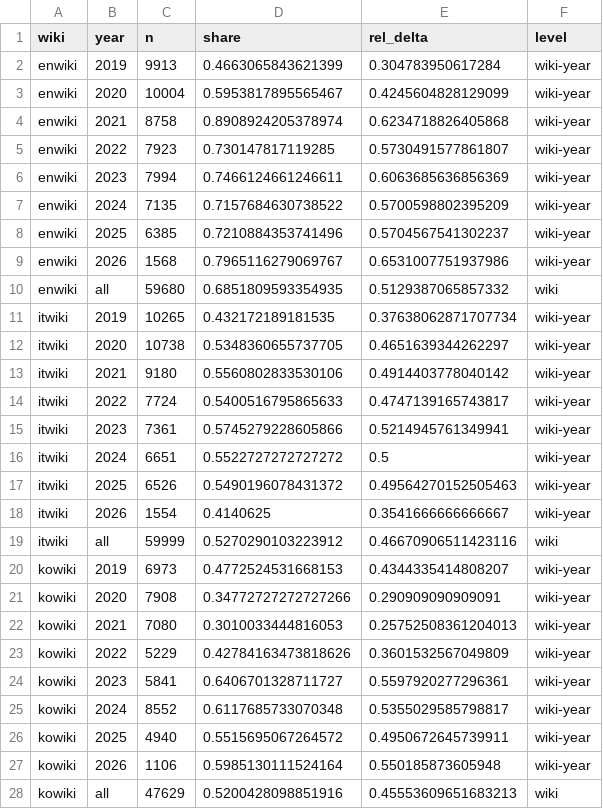
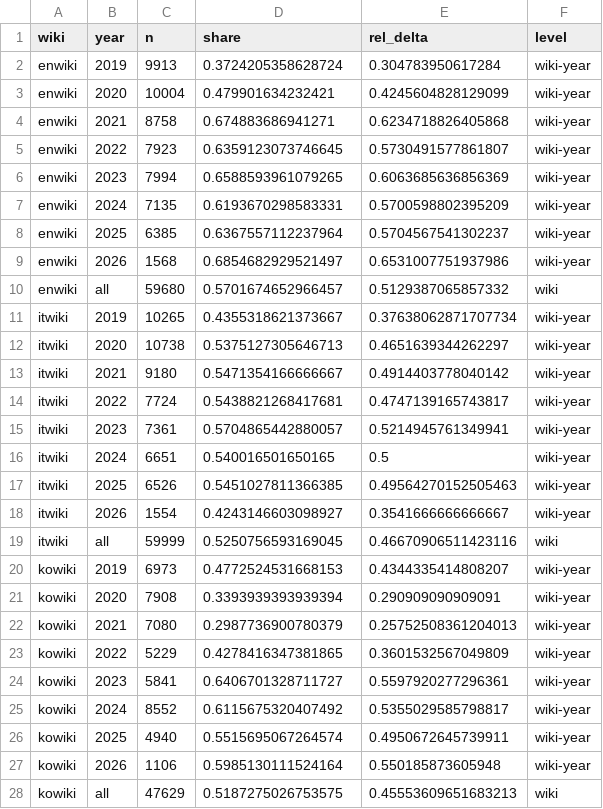
Before and after one commit to beatsbywoni/wiki-revert-audit, a CSV file: 04_output/fig_data_fig2.csv, drawn as a sheet; only a part is shown; the diff covers the shown part only.

```diff
--- a/04_output/fig_data_fig2.csv
+++ b/04_output/fig_data_fig2.csv
@@ -1,28 +1,28 @@
 wiki,year,n,share,rel_delta,level
-enwiki,2019,9913,0.4663065843621399,0.304783950617284,wiki-year
-enwiki,2020,10004,0.5953817895565467,0.4245604828129099,wiki-year
-enwiki,2021,8758,0.8908924205378974,0.6234718826405868,wiki-year
-enwiki,2022,7923,0.730147817119285,0.5730491577861807,wiki-year
-enwiki,2023,7994,0.7466124661246611,0.6063685636856369,wiki-year
-enwiki,2024,7135,0.7157684630738522,0.5700598802395209,wiki-year
-enwiki,2025,6385,0.7210884353741496,0.5704567541302237,wiki-year
-enwiki,2026,1568,0.7965116279069767,0.6531007751937986,wiki-year
-enwiki,all,59680,0.6851809593354935,0.5129387065857332,wiki
-itwiki,2019,10265,0.432172189181535,0.37638062871707734,wiki-year
-itwiki,2020,10738,0.5348360655737705,0.4651639344262297,wiki-year
-itwiki,2021,9180,0.5560802833530106,0.4914403778040142,wiki-year
-itwiki,2022,7724,0.5400516795865633,0.4747139165743817,wiki-year
-itwiki,2023,7361,0.5745279228605866,0.5214945761349941,wiki-year
-itwiki,2024,6651,0.5522727272727272,0.5,wiki-year
-itwiki,2025,6526,0.5490196078431372,0.49564270152505463,wiki-year
-itwiki,2026,1554,0.4140625,0.3541666666666667,wiki-year
-itwiki,all,59999,0.5270290103223912,0.46670906511423116,wiki
+enwiki,2019,9913,0.3724205358628724,0.304783950617284,wiki-year
+enwiki,2020,10004,0.479901634232421,0.4245604828129099,wiki-year
+enwiki,2021,8758,0.674883686941271,0.6234718826405868,wiki-year
+enwiki,2022,7923,0.6359123073746645,0.5730491577861807,wiki-year
+enwiki,2023,7994,0.6588593961079265,0.6063685636856369,wiki-year
+enwiki,2024,7135,0.6193670298583331,0.5700598802395209,wiki-year
+enwiki,2025,6385,0.6367557112237964,0.5704567541302237,wiki-year
+enwiki,2026,1568,0.6854682929521497,0.6531007751937986,wiki-year
+enwiki,all,59680,0.5701674652966457,0.5129387065857332,wiki
+itwiki,2019,10265,0.4355318621373667,0.37638062871707734,wiki-year
+itwiki,2020,10738,0.5375127305646713,0.4651639344262297,wiki-year
+itwiki,2021,9180,0.5471354166666667,0.4914403778040142,wiki-year
+itwiki,2022,7724,0.5438821268417681,0.4747139165743817,wiki-year
+itwiki,2023,7361,0.5704865442880057,0.5214945761349941,wiki-year
+itwiki,2024,6651,0.540016501650165,0.5,wiki-year
+itwiki,2025,6526,0.5451027811366385,0.49564270152505463,wiki-year
+itwiki,2026,1554,0.4243146603098927,0.3541666666666667,wiki-year
+itwiki,all,59999,0.5250756593169045,0.46670906511423116,wiki
 kowiki,2019,6973,0.4772524531668153,0.4344335414808207,wiki-year
-kowiki,2020,7908,0.34772727272727266,0.290909090909091,wiki-year
-kowiki,2021,7080,0.3010033444816053,0.25752508361204013,wiki-year
-kowiki,2022,5229,0.42784163473818626,0.3601532567049809,wiki-year
+kowiki,2020,7908,0.3393939393939394,0.290909090909091,wiki-year
+kowiki,2021,7080,0.2987736900780379,0.25752508361204013,wiki-year
+kowiki,2022,5229,0.4278416347381865,0.3601532567049809,wiki-year
 kowiki,2023,5841,0.6406701328711727,0.5597920277296361,wiki-year
-kowiki,2024,8552,0.6117685733070348,0.5355029585798817,wiki-year
-kowiki,2025,4940,0.5515695067264572,0.4950672645739911,wiki-year
+kowiki,2024,8552,0.6115675320407492,0.5355029585798817,wiki-year
+kowiki,2025,4940,0.5515695067264574,0.4950672645739911,wiki-year
 kowiki,2026,1106,0.5985130111524164,0.550185873605948,wiki-year
-kowiki,all,47629,0.5200428098851916,0.45553609651683213,wiki
+kowiki,all,47629,0.5187275026753575,0.45553609651683213,wiki
```
Also changed, not shown: 36 edited cells elsewhere in this file, 04_output/robust_dose_response_loo.csv, 21 other files.
